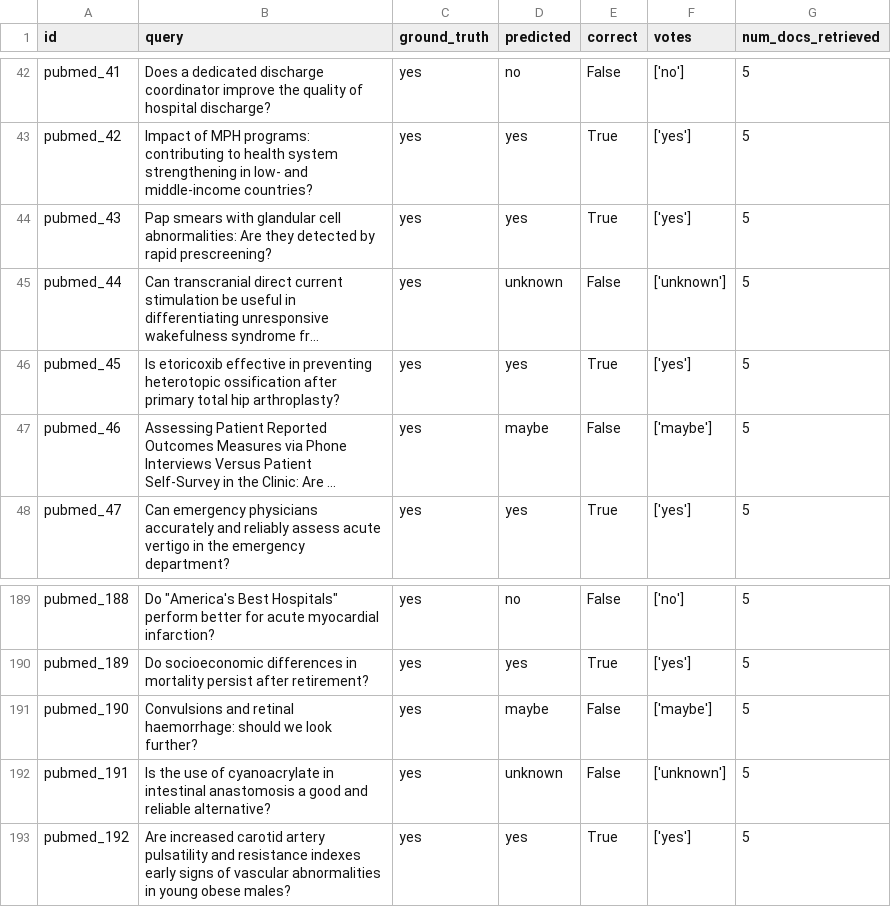
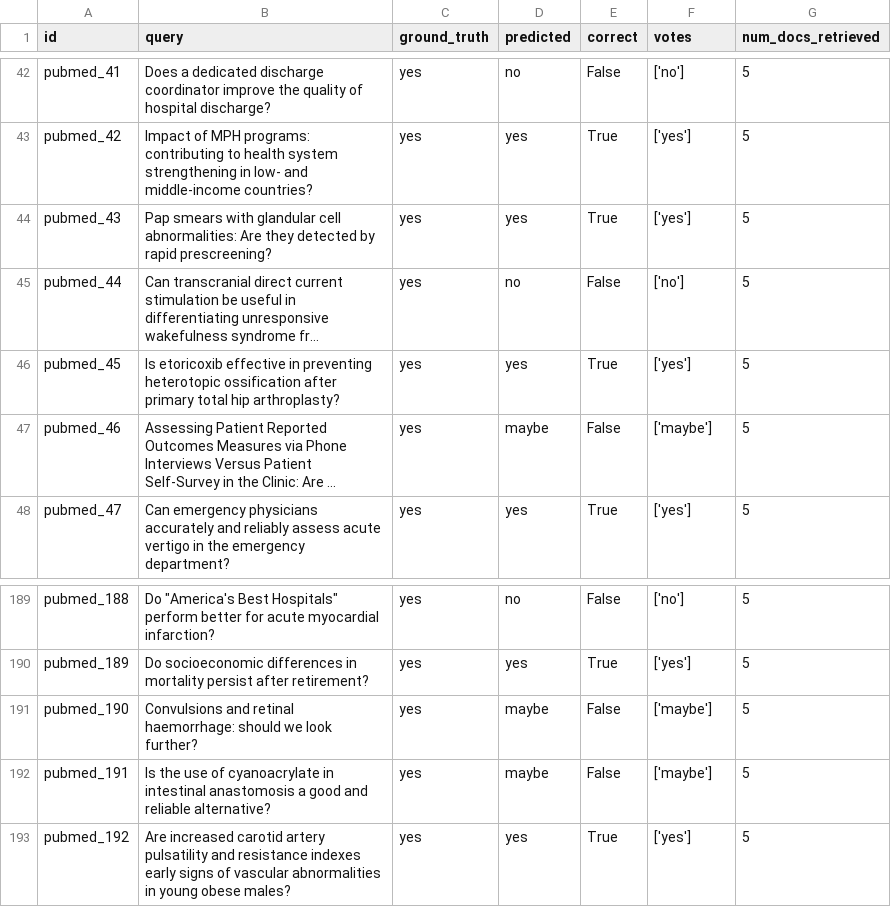
Before and after one commit to pfalconiere/rag-pipeline, a CSV file: results/rag_summary.csv, drawn as a sheet; only a part is shown, gaps mark what is left out; long unchanged cells end in …; the diff covers the shown part only; the diff names each change by its address in the sheet, - before the commit and + after, or states it on an @@ line.

```diff
--- a/results/rag_summary.csv
+++ b/results/rag_summary.csv
-D45 (predicted): unknown
+D45 (predicted): no
-F45 (votes): ['unknown']
+F45 (votes): ['no']
-D192 (predicted): unknown
+D192 (predicted): maybe
-F192 (votes): ['unknown']
+F192 (votes): ['maybe']
```
Also changed, not shown: 36 edited cells elsewhere in this file, 17 other files.
